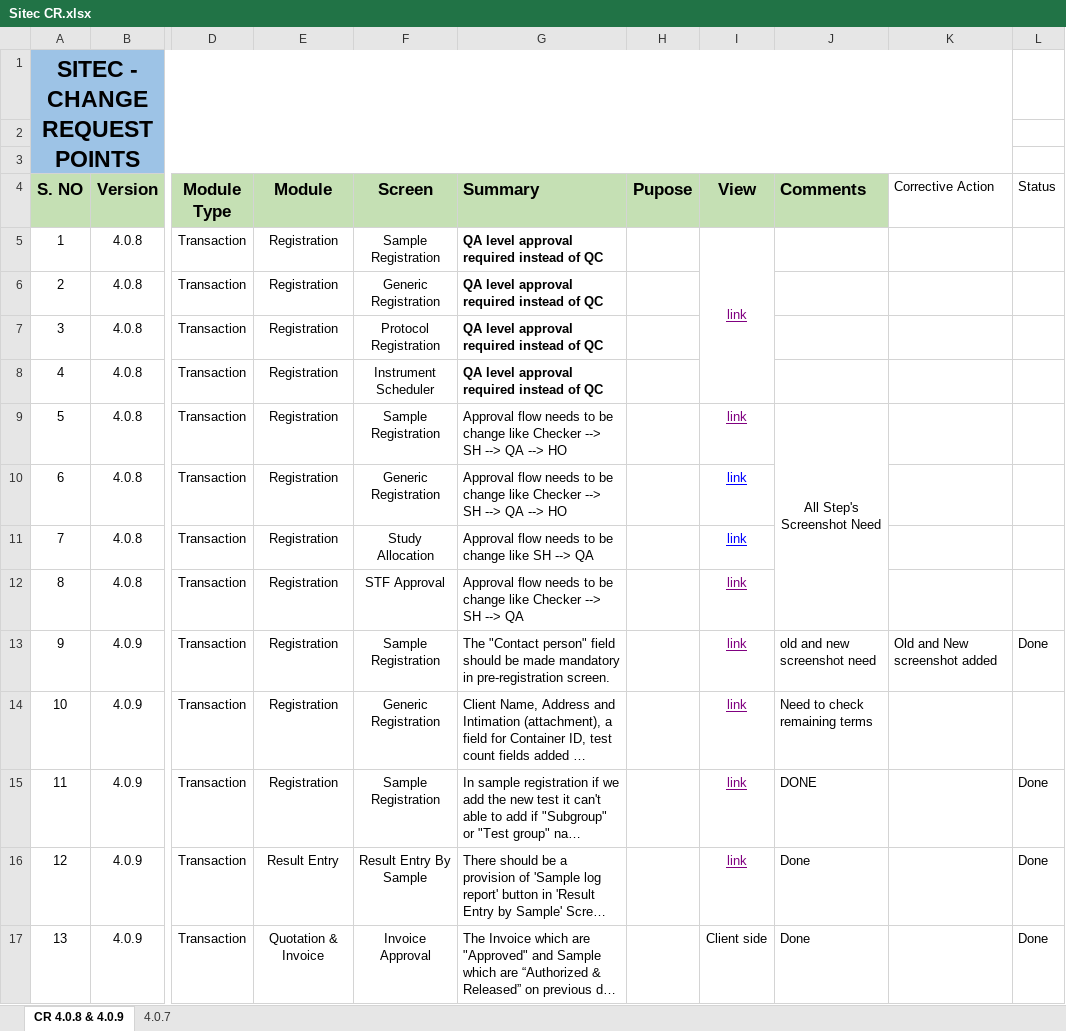
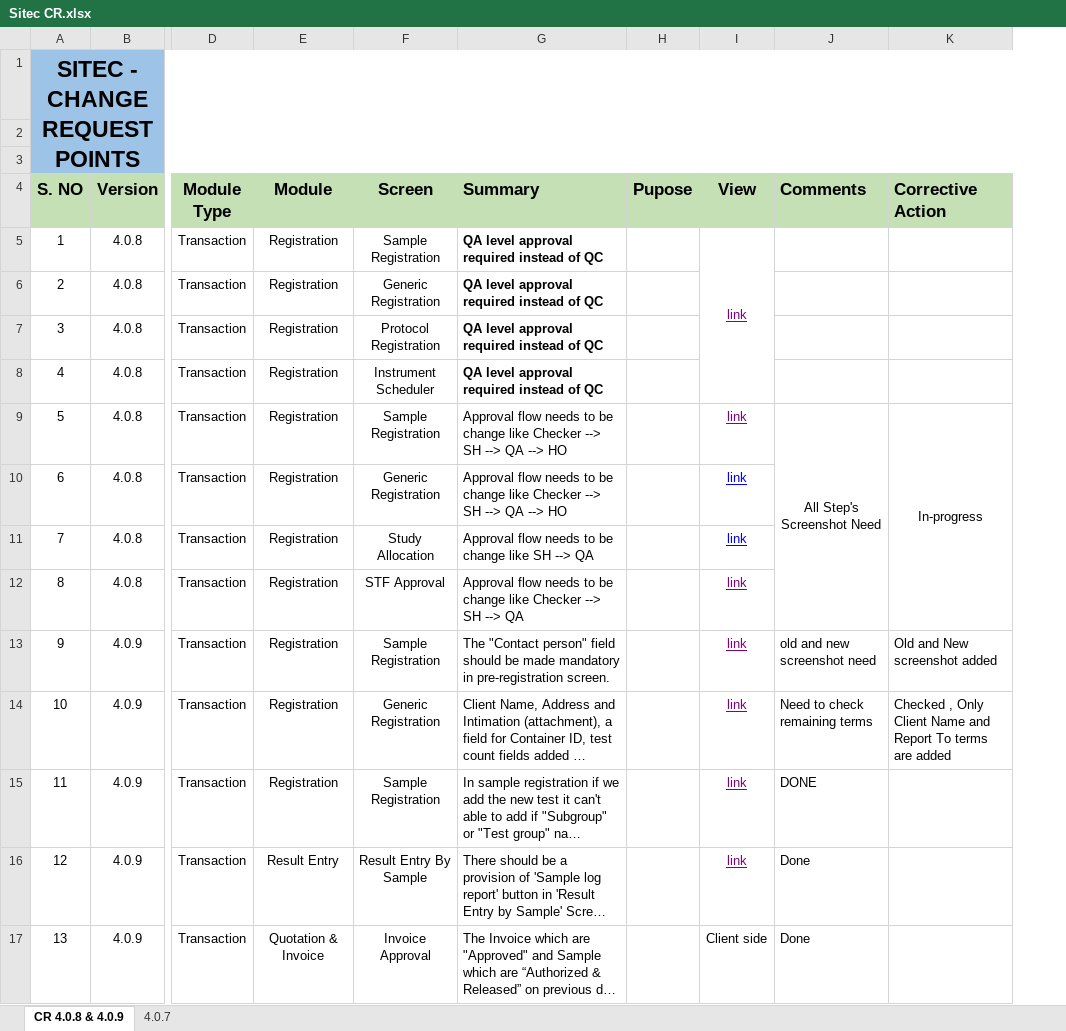
Before and after one commit to ATE186/Documents, an Excel workbook: Sitec CR.xlsx, sheet CR 4.0.8 & 4.0.9, drawn as a sheet; only a part is shown, gaps mark what is left out; long unchanged cells end in …; values as stored, in another font and other column widths than the file's, no borders; the diff covers the shown part only; the diff names each change by its address in the sheet, - before the commit and + after, or states it on an @@ line.

```diff
--- a/Sitec CR.xlsx (sheet CR 4.0.8 & 4.0.9)
+++ b/Sitec CR.xlsx (sheet CR 4.0.8 & 4.0.9)
-column L (Status), rows 13-17: Done |  | Done | Done | Done
@@ K4 fill: none → #C5E0B4, bold: off → on, text size: larger @@
-K9 (Corrective Action): (empty)
+K9 (Corrective Action): In-progress
+K9:K12 merged
-K14 (Corrective Action): (empty)
+K14 (Corrective Action): Checked , Only Client Name and Report To terms are added
```
Also changed, not shown: 20 edited cells, cell formats and merged cells elsewhere in this sheet.
